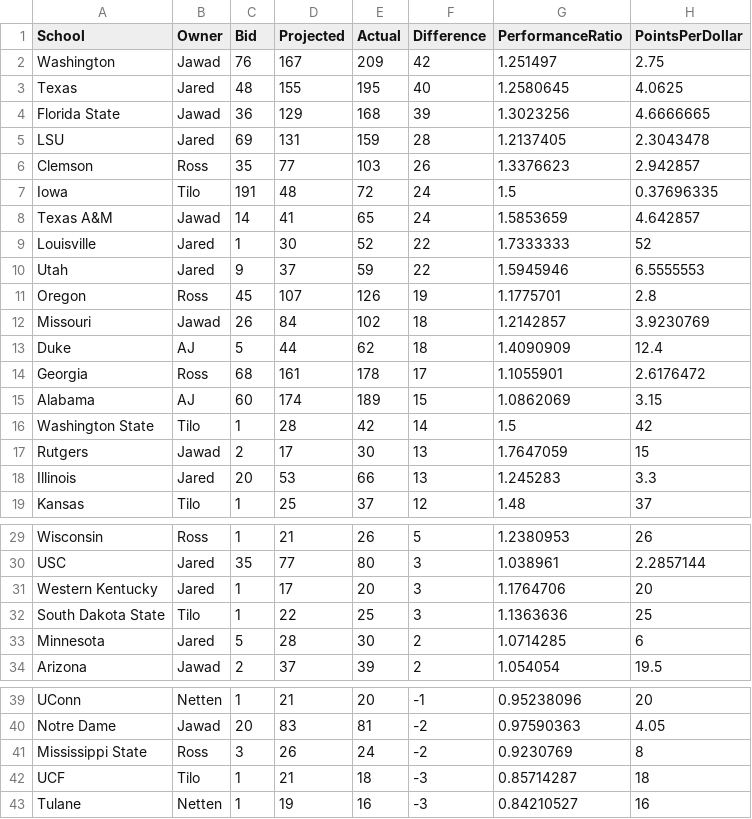
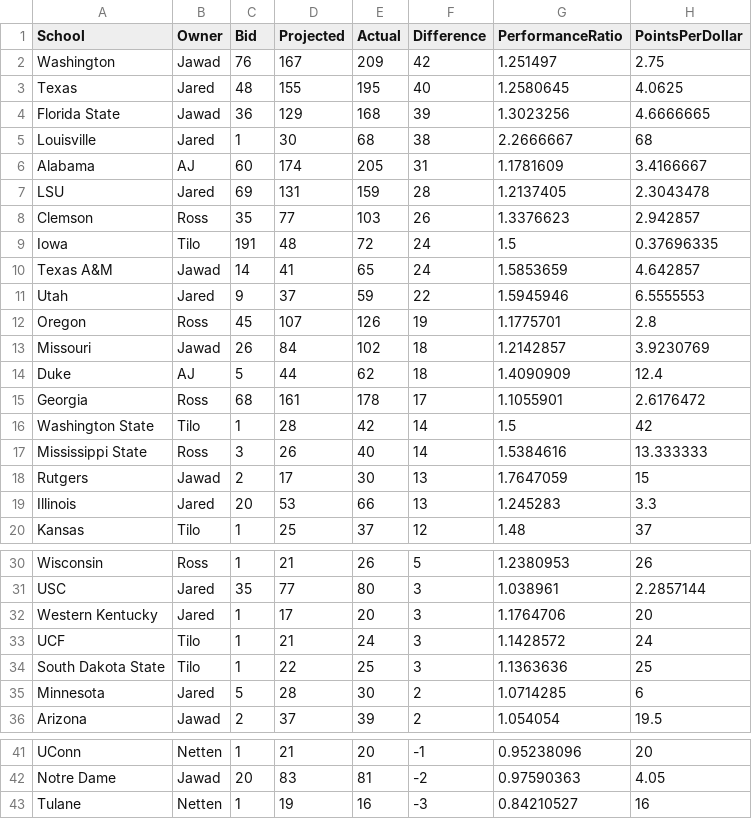
Before and after one commit to zo0o0ot/draft-scorer-nfl, a CSV file: leagify-result-stats/2024/2024LeagifySchoolStats.csv, drawn as a sheet; only a part is shown, gaps mark what is left out.

Commit message:
Pick 206! Jared takes the lead!

```diff
--- a/leagify-result-stats/2024/2024LeagifySchoolStats.csv
+++ b/leagify-result-stats/2024/2024LeagifySchoolStats.csv
@@ -4,2 +4,4 @@ Texas,Jared,48,155,195,40,1.2580645,4.0625
 Florida State,Jawad,36,129,168,39,1.3023256,4.6666665
+Louisville,Jared,1,30,68,38,2.2666667,68
+Alabama,AJ,60,174,205,31,1.1781609,3.4166667
 LSU,Jared,69,131,159,28,1.2137405,2.3043478
@@ -8,3 +10,2 @@ Iowa,Tilo,191,48,72,24,1.5,0.37696335
 Texas A&M,Jawad,14,41,65,24,1.5853659,4.642857
-Louisville,Jared,1,30,52,22,1.7333333,52
 Utah,Jared,9,37,59,22,1.5945946,6.5555553
@@ -14,4 +15,4 @@ Duke,AJ,5,44,62,18,1.4090909,12.4
 Georgia,Ross,68,161,178,17,1.1055901,2.6176472
-Alabama,AJ,60,174,189,15,1.0862069,3.15
 Washington State,Tilo,1,28,42,14,1.5,42
+Mississippi State,Ross,3,26,40,14,1.5384616,13.333333
 Rutgers,Jawad,2,17,30,13,1.7647059,15
@@ -31,2 +32,3 @@ USC,Jared,35,77,80,3,1.038961,2.2857144
 Western Kentucky,Jared,1,17,20,3,1.1764706,20
+UCF,Tilo,1,21,24,3,1.1428572,24
 South Dakota State,Tilo,1,22,25,3,1.1363636,25
@@ -40,4 +42,2 @@ UConn,Netten,1,21,20,-1,0.95238096,20
 Notre Dame,Jawad,20,83,81,-2,0.97590363,4.05
-Mississippi State,Ross,3,26,24,-2,0.9230769,8
-UCF,Tilo,1,21,18,-3,0.85714287,18
 Tulane,Netten,1,19,16,-3,0.84210527,16
```
Also changed, not shown: leagify-result-stats/2024/2024DraftPointsBySchool.csv, 3 other files.
